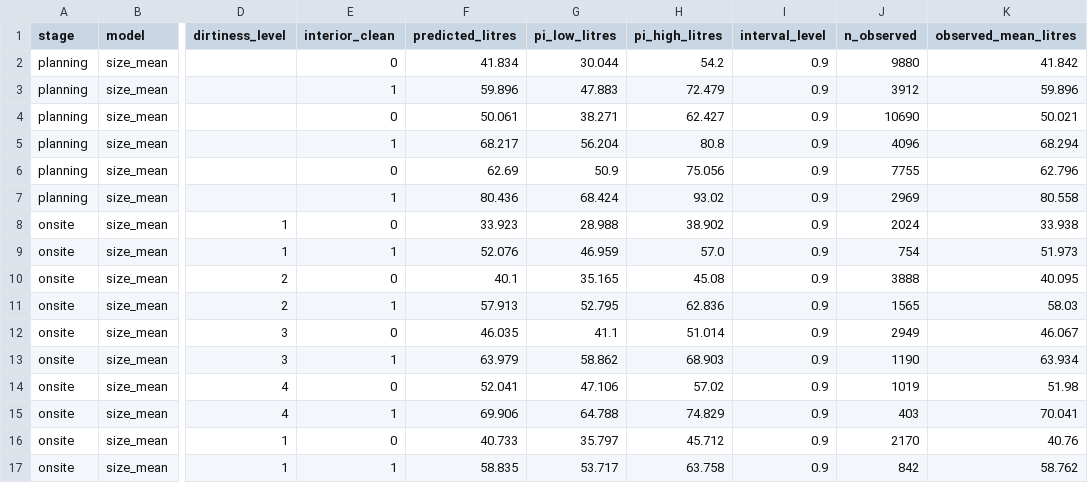
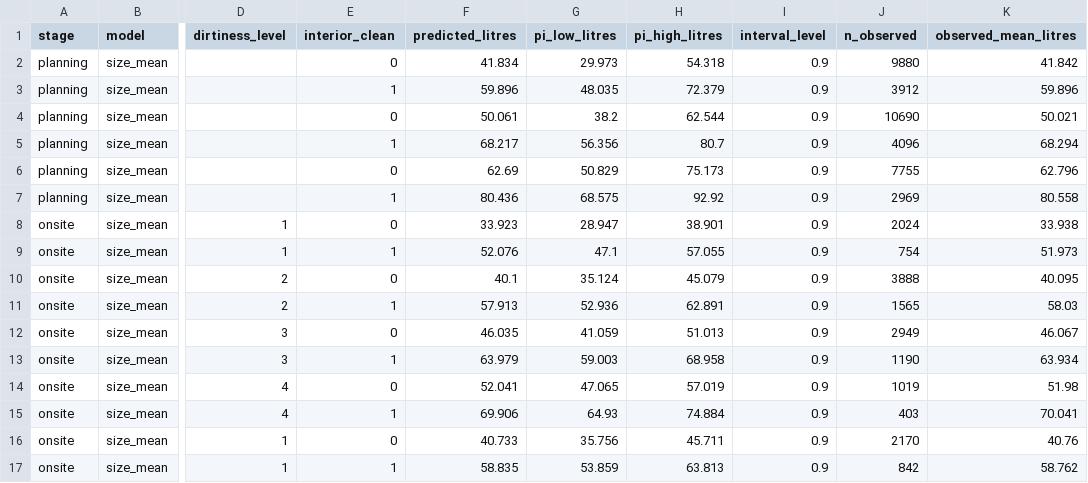
Before and after one commit to namanphogat0003-commits/doorstep-A07-water-supplies, a CSV file: results/consumption_model.csv, drawn as a sheet; only a part is shown, gaps mark what is left out; the diff covers the shown part only; the diff names each change by its address in the sheet, - before the commit and + after, or states it on an @@ line.

```diff
--- a/results/consumption_model.csv
+++ b/results/consumption_model.csv
-G2 (pi_low_litres): 30.044
+G2 (pi_low_litres): 29.973
-H2 (pi_high_litres): 54.2
+H2 (pi_high_litres): 54.318
-G3 (pi_low_litres): 47.883
+G3 (pi_low_litres): 48.035
-H3 (pi_high_litres): 72.479
+H3 (pi_high_litres): 72.379
-G4 (pi_low_litres): 38.271
+G4 (pi_low_litres): 38.2
-H4 (pi_high_litres): 62.427
+H4 (pi_high_litres): 62.544
-G5 (pi_low_litres): 56.204
+G5 (pi_low_litres): 56.356
-H5 (pi_high_litres): 80.8
+H5 (pi_high_litres): 80.7
-G6 (pi_low_litres): 50.9
+G6 (pi_low_litres): 50.829
-H6 (pi_high_litres): 75.056
+H6 (pi_high_litres): 75.173
-G7 (pi_low_litres): 68.424
+G7 (pi_low_litres): 68.575
-H7 (pi_high_litres): 93.02
+H7 (pi_high_litres): 92.92
-G8 (pi_low_litres): 28.988
+G8 (pi_low_litres): 28.947
-H8 (pi_high_litres): 38.902
+H8 (pi_high_litres): 38.901
-G9 (pi_low_litres): 46.959
+G9 (pi_low_litres): 47.1
-H9 (pi_high_litres): 57.0
+H9 (pi_high_litres): 57.055
-G10 (pi_low_litres): 35.165
+G10 (pi_low_litres): 35.124
-H10 (pi_high_litres): 45.08
+H10 (pi_high_litres): 45.079
-G11 (pi_low_litres): 52.795
+G11 (pi_low_litres): 52.936
-H11 (pi_high_litres): 62.836
+H11 (pi_high_litres): 62.891
-G12 (pi_low_litres): 41.1
+G12 (pi_low_litres): 41.059
-H12 (pi_high_litres): 51.014
+H12 (pi_high_litres): 51.013
-G13 (pi_low_litres): 58.862
+G13 (pi_low_litres): 59.003
-H13 (pi_high_litres): 68.903
+H13 (pi_high_litres): 68.958
-G14 (pi_low_litres): 47.106
+G14 (pi_low_litres): 47.065
-H14 (pi_high_litres): 57.02
+H14 (pi_high_litres): 57.019
-G15 (pi_low_litres): 64.788
+G15 (pi_low_litres): 64.93
-H15 (pi_high_litres): 74.829
+H15 (pi_high_litres): 74.884
-G16 (pi_low_litres): 35.797
+G16 (pi_low_litres): 35.756
-H16 (pi_high_litres): 45.712
+H16 (pi_high_litres): 45.711
-G17 (pi_low_litres): 53.717
+G17 (pi_low_litres): 53.859
-H17 (pi_high_litres): 63.758
+H17 (pi_high_litres): 63.813
```
Also changed, not shown: 28 edited cells elsewhere in this file, experiments.csv, 7 other files.
